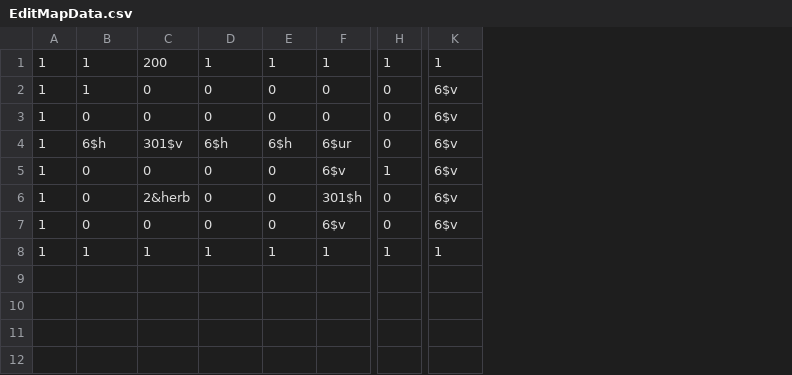
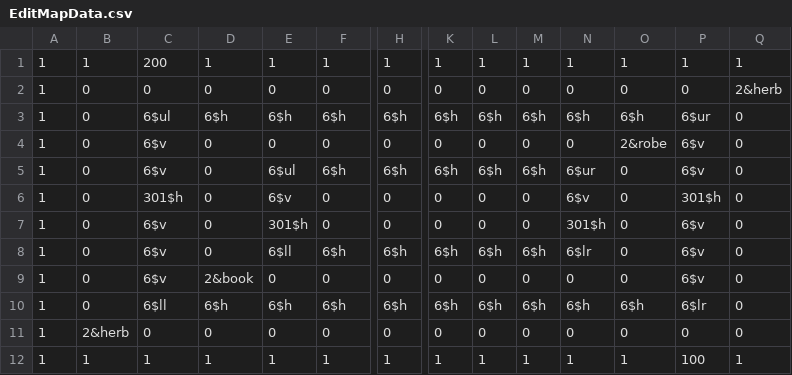
Before and after one commit to NortonGitHub/Creation_of_dungeon, a CSV file: CreationOfDungeon_master/csv/StageData/EditMapData.csv, drawn as a sheet; only a part is shown, gaps mark what is left out; addresses are those after the commit; rows hold the shown columns only; the diff covers the shown part only; the diff names each change by its address in the sheet, - before the commit and + after, or states it on an @@ line.

```diff
--- a/CreationOfDungeon_master/csv/StageData/EditMapData.csv
+++ b/CreationOfDungeon_master/csv/StageData/EditMapData.csv
+column K, rows 1-2: 1 | 0; row 4: 0; rows 6-7: 0 | 0; row 9: 0; rows 11-12: 0 | 1
+column L, rows 1-2: 1 | 0; row 4: 0; rows 6-7: 0 | 0; row 9: 0; rows 11-12: 0 | 1
+column M, rows 1-2: 1 | 0; row 4: 0; rows 6-7: 0 | 0; row 9: 0; rows 11-12: 0 | 1
+column N, rows 1-2: 1 | 0; row 4: 0; rows 6-7: 6$v | 301$h; row 9: 0; rows 11-12: 0 | 1
+column O, rows 1-2: 1 | 0; row 4: 2&robe; rows 6-7: 0 | 0; row 9: 0; rows 11-12: 0 | 1
+column Q, rows 1-2: 1 | 2&herb; row 4: 0; rows 6-7: 0 | 0; row 9: 0; rows 11-12: 0 | 1
-B2: 1
+B2: 0
-P2: 6$v
+P2: 0
+row 3: 1 | 0 | 6$ul | 6$h | 6$h | 6$h | 6$h | 6$h | 6$h | 6$h | 6$h | 6$h | 6$ur | 0
-C4: 0
+C4: 6$v
+row 5: 1 | 0 | 6$v | 0 | 6$ul | 6$h | 6$h | 6$h | 6$h | 6$h | 6$ur | 0 | 6$v | 0
-B6: 6$h
+B6: 0
-C6: 301$v
+C6: 301$h
-D6: 6$h
+D6: 0
-E6: 6$h
+E6: 6$v
-F6: 6$ur
+F6: 0
-P6: 6$v
+P6: 301$h
-C7: 0
+C7: 6$v
-E7: 0
+E7: 301$h
-F7: 6$v
+F7: 0
-H7: 1
+H7: 0
+row 8: 1 | 0 | 6$v | 0 | 6$ll | 6$h | 6$h | 6$h | 6$h | 6$h | 6$lr | 0 | 6$v | 0
-C9: 2&herb
+C9: 6$v
-D9: 0
+D9: 2&book
-F9: 301$h
+F9: 0
+row 10: 1 | 0 | 6$ll | 6$h | 6$h | 6$h | 6$h | 6$h | 6$h | 6$h | 6$h | 6$h | 6$lr | 0
-B11: 0
+B11: 2&herb
-F11: 6$v
+F11: 0
-P11: 6$v
+P11: 0
-P12: 1
+P12: 100
```
Also changed, not shown: 2 edited cells elsewhere in this file, CreationOfDungeon_master/csv/WorldMap/Area1.csv, 1 other file.
